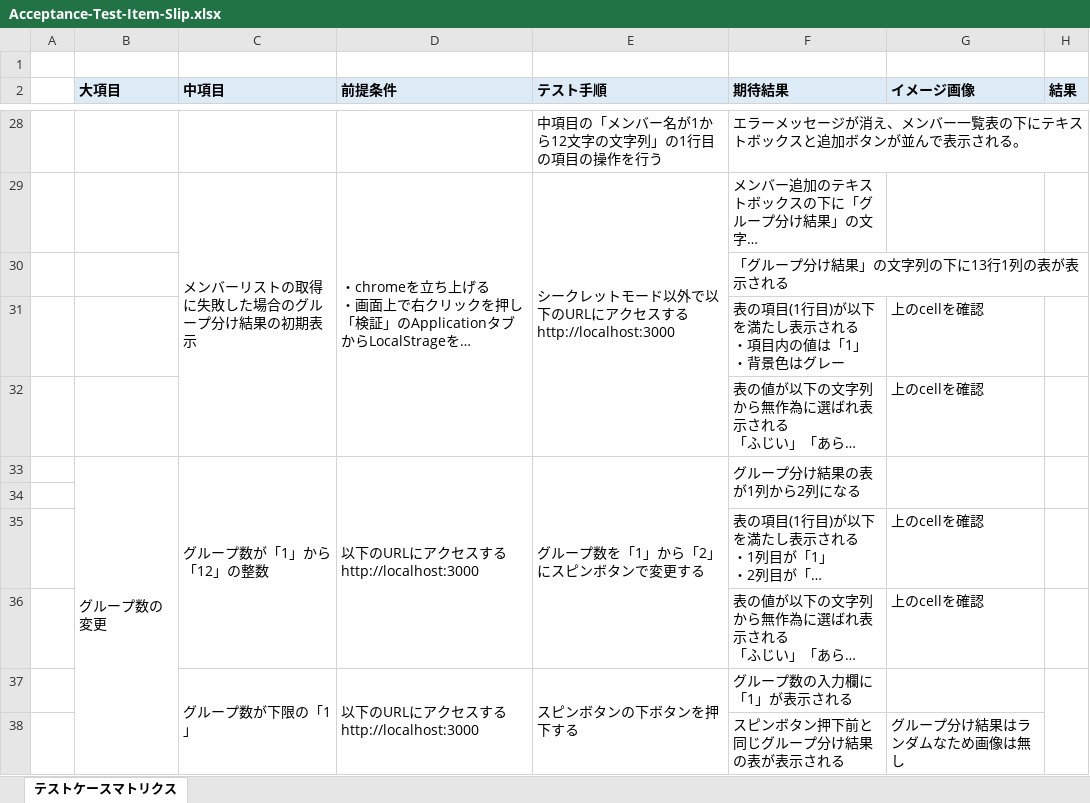
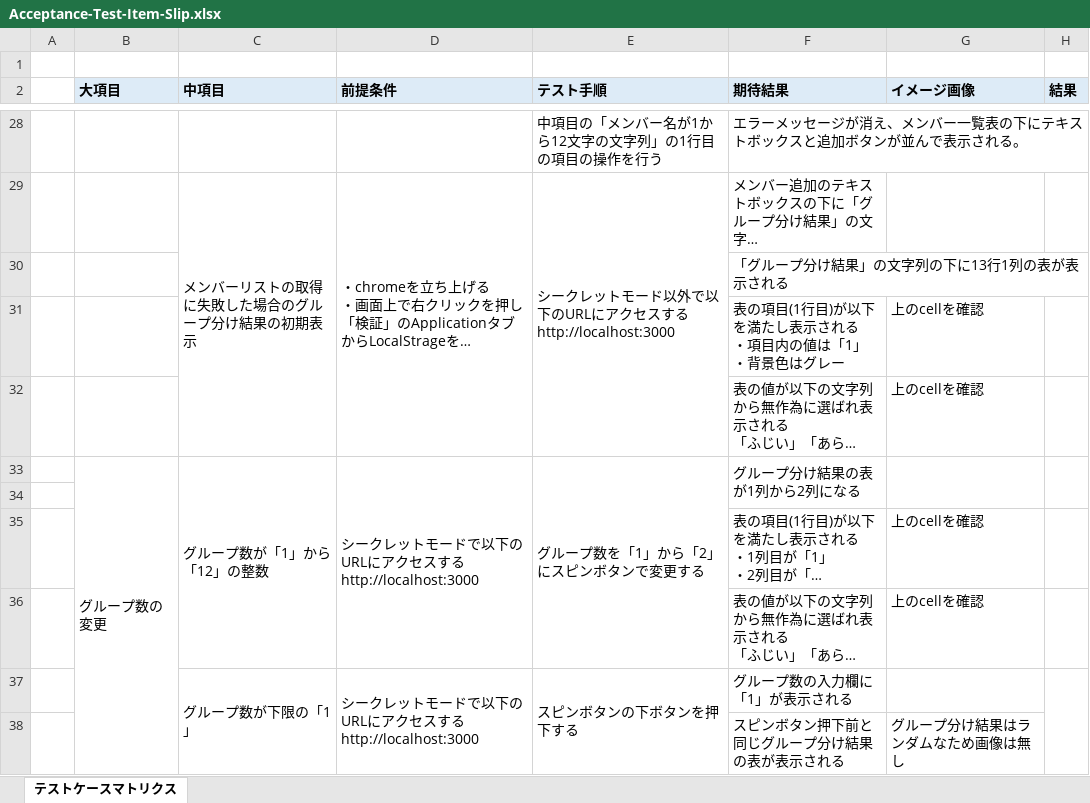
Before and after one commit to OJT-3G/random-grouping-app, an Excel workbook: Acceptance-Test-Item-Slip.xlsx, sheet テストケースマトリクス, drawn as a sheet; only a part is shown, gaps mark what is left out; long unchanged cells end in …; values as stored, in another font and other column widths than the file's, no borders; charts and pictures not drawn; ↵ is a line break in a cell; the diff covers the shown part only; the diff names each change by its address in the sheet, - before the commit and + after, or states it on an @@ line.

Commit message:
表記ゆれ等の微細な修正

```diff
--- a/Acceptance-Test-Item-Slip.xlsx (sheet テストケースマトリクス)
+++ b/Acceptance-Test-Item-Slip.xlsx (sheet テストケースマトリクス)
-D33 (前提条件): 以下のURLにアクセスする ↵ http://localhost:3000
+D33 (前提条件): シークレットモードで以下のURLにアクセスする ↵ http://localhost:3000
-D37 (前提条件): 以下のURLにアクセスする ↵ http://localhost:3000
+D37 (前提条件): シークレットモードで以下のURLにアクセスする ↵ http://localhost:3000
```
Also changed, not shown: 4 edited cells elsewhere in this sheet.
